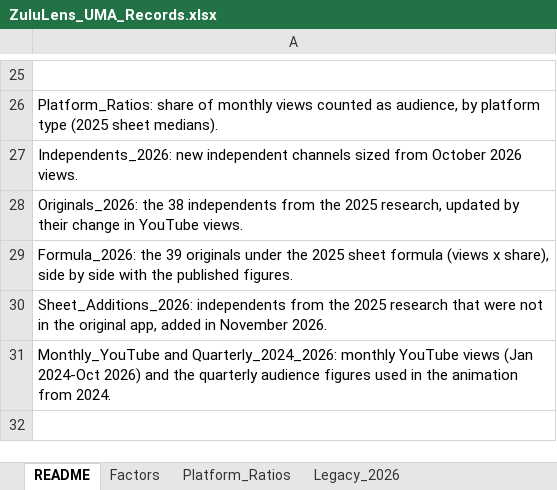
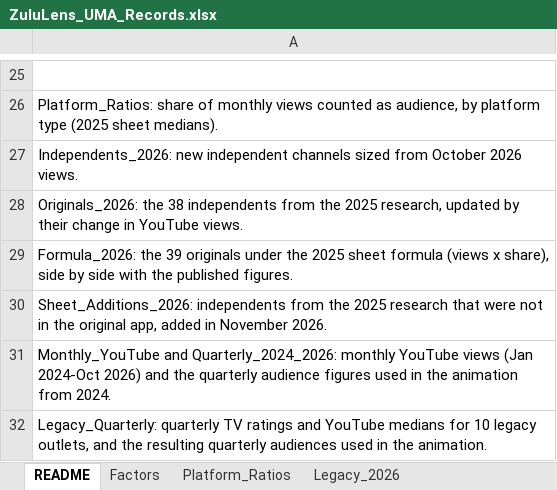
Before and after one commit to vibol-zulu/zululens-timeline, an Excel workbook: ZuluLens_UMA_Records.xlsx, sheet README, drawn as a sheet; only a part is shown, gaps mark what is left out; values as stored, in another font and other column widths than the file's, no borders; the diff names each change by its address in the sheet, - before the commit and + after, or states it on an @@ line.

```diff
--- a/ZuluLens_UMA_Records.xlsx (sheet README)
+++ b/ZuluLens_UMA_Records.xlsx (sheet README)
+row 32: Legacy_Quarterly: quarterly TV ratings and YouTube medians for 10 legacy outlets, and the resulting quarterly audiences used in the animation.
```
Also changed, not shown: sheet Change_Log, other sheet tabs, 2 other files.
